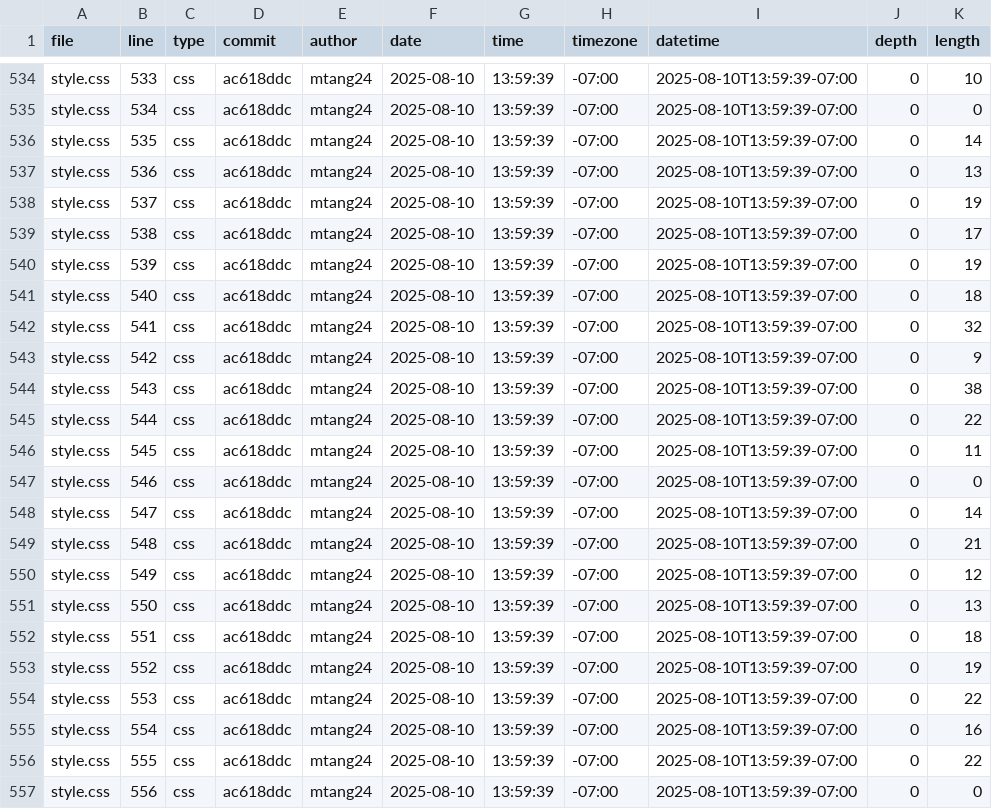
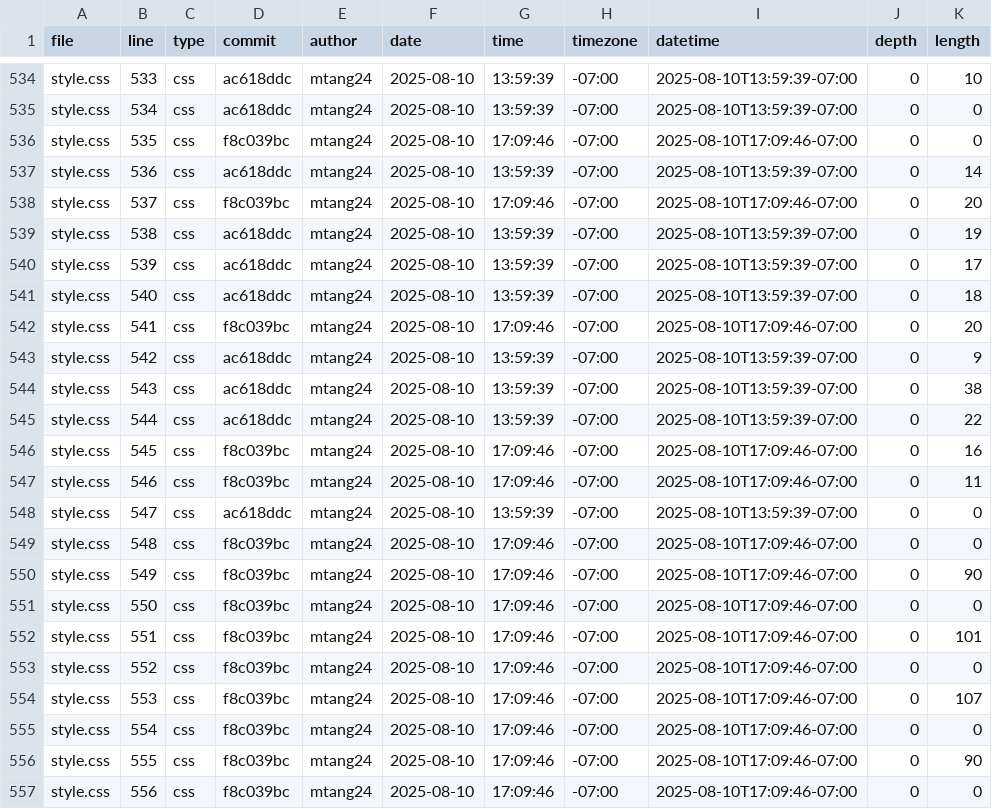
Before and after one commit to mtang24/portfolio, a CSV file: meta/loc.csv, drawn as a sheet; only a part is shown, gaps mark what is left out; the diff covers the shown part only.

```diff
--- a/meta/loc.csv
+++ b/meta/loc.csv
@@ -535,9 +535,9 @@ style.css,533,css,ac618ddc,mtang24,2025-08-10,13:59:39,-07:00,2025-08-10T13:59:3
 style.css,534,css,ac618ddc,mtang24,2025-08-10,13:59:39,-07:00,2025-08-10T13:59:39-07:00,0,0
-style.css,535,css,ac618ddc,mtang24,2025-08-10,13:59:39,-07:00,2025-08-10T13:59:39-07:00,0,14
-style.css,536,css,ac618ddc,mtang24,2025-08-10,13:59:39,-07:00,2025-08-10T13:59:39-07:00,0,13
-style.css,537,css,ac618ddc,mtang24,2025-08-10,13:59:39,-07:00,2025-08-10T13:59:39-07:00,0,19
-style.css,538,css,ac618ddc,mtang24,2025-08-10,13:59:39,-07:00,2025-08-10T13:59:39-07:00,0,17
-style.css,539,css,ac618ddc,mtang24,2025-08-10,13:59:39,-07:00,2025-08-10T13:59:39-07:00,0,19
+style.css,535,css,f8c039bc,mtang24,2025-08-10,17:09:46,-07:00,2025-08-10T17:09:46-07:00,0,0
+style.css,536,css,ac618ddc,mtang24,2025-08-10,13:59:39,-07:00,2025-08-10T13:59:39-07:00,0,14
+style.css,537,css,f8c039bc,mtang24,2025-08-10,17:09:46,-07:00,2025-08-10T17:09:46-07:00,0,20
+style.css,538,css,ac618ddc,mtang24,2025-08-10,13:59:39,-07:00,2025-08-10T13:59:39-07:00,0,19
+style.css,539,css,ac618ddc,mtang24,2025-08-10,13:59:39,-07:00,2025-08-10T13:59:39-07:00,0,17
 style.css,540,css,ac618ddc,mtang24,2025-08-10,13:59:39,-07:00,2025-08-10T13:59:39-07:00,0,18
-style.css,541,css,ac618ddc,mtang24,2025-08-10,13:59:39,-07:00,2025-08-10T13:59:39-07:00,0,32
+style.css,541,css,f8c039bc,mtang24,2025-08-10,17:09:46,-07:00,2025-08-10T17:09:46-07:00,0,20
 style.css,542,css,ac618ddc,mtang24,2025-08-10,13:59:39,-07:00,2025-08-10T13:59:39-07:00,0,9
@@ -545,13 +545,13 @@ style.css,543,css,ac618ddc,mtang24,2025-08-10,13:59:39,-07:00,2025-08-10T13:59:3
 style.css,544,css,ac618ddc,mtang24,2025-08-10,13:59:39,-07:00,2025-08-10T13:59:39-07:00,0,22
-style.css,545,css,ac618ddc,mtang24,2025-08-10,13:59:39,-07:00,2025-08-10T13:59:39-07:00,0,11
-style.css,546,css,ac618ddc,mtang24,2025-08-10,13:59:39,-07:00,2025-08-10T13:59:39-07:00,0,0
-style.css,547,css,ac618ddc,mtang24,2025-08-10,13:59:39,-07:00,2025-08-10T13:59:39-07:00,0,14
-style.css,548,css,ac618ddc,mtang24,2025-08-10,13:59:39,-07:00,2025-08-10T13:59:39-07:00,0,21
-style.css,549,css,ac618ddc,mtang24,2025-08-10,13:59:39,-07:00,2025-08-10T13:59:39-07:00,0,12
-style.css,550,css,ac618ddc,mtang24,2025-08-10,13:59:39,-07:00,2025-08-10T13:59:39-07:00,0,13
-style.css,551,css,ac618ddc,mtang24,2025-08-10,13:59:39,-07:00,2025-08-10T13:59:39-07:00,0,18
-style.css,552,css,ac618ddc,mtang24,2025-08-10,13:59:39,-07:00,2025-08-10T13:59:39-07:00,0,19
-style.css,553,css,ac618ddc,mtang24,2025-08-10,13:59:39,-07:00,2025-08-10T13:59:39-07:00,0,22
-style.css,554,css,ac618ddc,mtang24,2025-08-10,13:59:39,-07:00,2025-08-10T13:59:39-07:00,0,16
-style.css,555,css,ac618ddc,mtang24,2025-08-10,13:59:39,-07:00,2025-08-10T13:59:39-07:00,0,22
-style.css,556,css,ac618ddc,mtang24,2025-08-10,13:59:39,-07:00,2025-08-10T13:59:39-07:00,0,0
+style.css,545,css,f8c039bc,mtang24,2025-08-10,17:09:46,-07:00,2025-08-10T17:09:46-07:00,0,16
+style.css,546,css,f8c039bc,mtang24,2025-08-10,17:09:46,-07:00,2025-08-10T17:09:46-07:00,0,11
+style.css,547,css,ac618ddc,mtang24,2025-08-10,13:59:39,-07:00,2025-08-10T13:59:39-07:00,0,0
+style.css,548,css,f8c039bc,mtang24,2025-08-10,17:09:46,-07:00,2025-08-10T17:09:46-07:00,0,0
+style.css,549,css,f8c039bc,mtang24,2025-08-10,17:09:46,-07:00,2025-08-10T17:09:46-07:00,0,90
+style.css,550,css,f8c039bc,mtang24,2025-08-10,17:09:46,-07:00,2025-08-10T17:09:46-07:00,0,0
+style.css,551,css,f8c039bc,mtang24,2025-08-10,17:09:46,-07:00,2025-08-10T17:09:46-07:00,0,101
+style.css,552,css,f8c039bc,mtang24,2025-08-10,17:09:46,-07:00,2025-08-10T17:09:46-07:00,0,0
+style.css,553,css,f8c039bc,mtang24,2025-08-10,17:09:46,-07:00,2025-08-10T17:09:46-07:00,0,107
+style.css,554,css,f8c039bc,mtang24,2025-08-10,17:09:46,-07:00,2025-08-10T17:09:46-07:00,0,0
+style.css,555,css,f8c039bc,mtang24,2025-08-10,17:09:46,-07:00,2025-08-10T17:09:46-07:00,0,90
+style.css,556,css,f8c039bc,mtang24,2025-08-10,17:09:46,-07:00,2025-08-10T17:09:46-07:00,0,0
```
Also changed, not shown: 2 removed rows and 79 edited cells elsewhere in this file.
